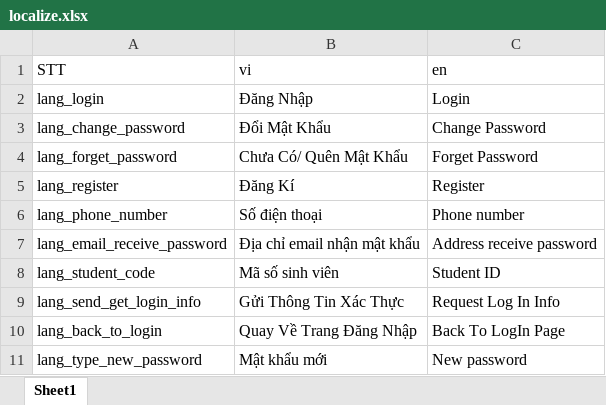
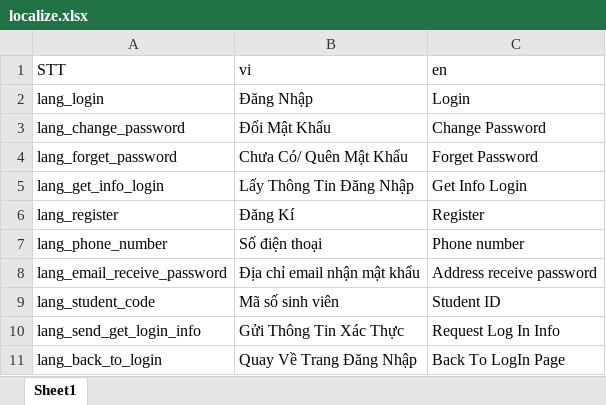
Before and after one commit to doannd1997/RN, an Excel workbook: tools/localize/localize.xlsx, sheet Sheet1, drawn as a sheet; only a part is shown; the shorter side is filled out with more unchanged rows; values as stored, in another font and other column widths than the file's, no borders; the diff names each change by its address in the sheet, - before the commit and + after, or states it on an @@ line.

```diff
--- a/tools/localize/localize.xlsx (sheet Sheet1)
+++ b/tools/localize/localize.xlsx (sheet Sheet1)
+row 5: lang_get_info_login | Lấy Thông Tin Đăng Nhập | Get Info Login
```
Also changed, not shown: 19 other files.
